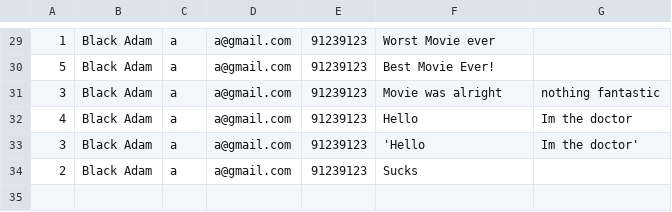
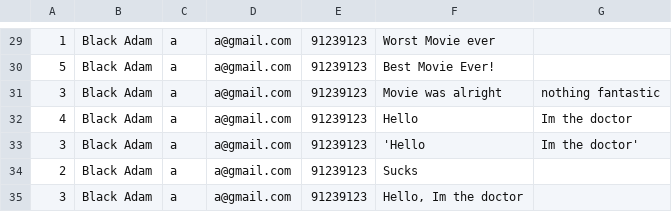
Before and after one commit to Worsl/JAVA_MOVIEBOOKING, a CSV file: src/data/reviews.csv, drawn as a sheet; only a part is shown, gaps mark what is left out; the diff names each change by its address in the sheet, - before the commit and + after, or states it on an @@ line.

```diff
--- a/src/data/reviews.csv
+++ b/src/data/reviews.csv
+row 35: 3 | Black Adam | a | a@gmail.com | 91239123 | Hello, Im the doctor
```
Also changed, not shown: 1 other file.
